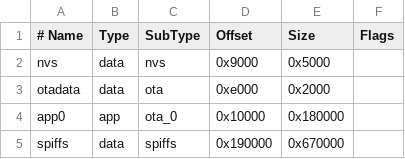
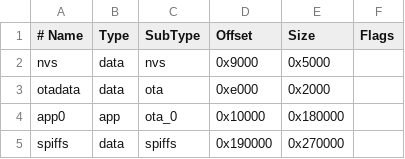
Before and after one commit to ssbc/tinySSB, a CSV file: esp32/loramesh/assets/partitions-heltec.csv, drawn as a sheet.

```diff
--- a/esp32/loramesh/assets/partitions-heltec.csv
+++ b/esp32/loramesh/assets/partitions-heltec.csv
@@ -4,2 +4,2 @@ otadata,  data, ota,     0xe000,  0x2000,
 app0,     app,  ota_0,   0x10000, 0x180000,
-spiffs,   data, spiffs,  0x190000,0x670000,
+spiffs,   data, spiffs,  0x190000,0x270000,
```
Also changed, not shown: 2 other files.
